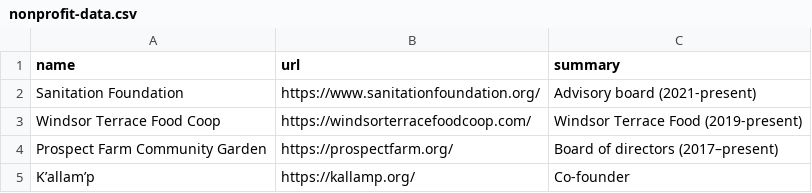
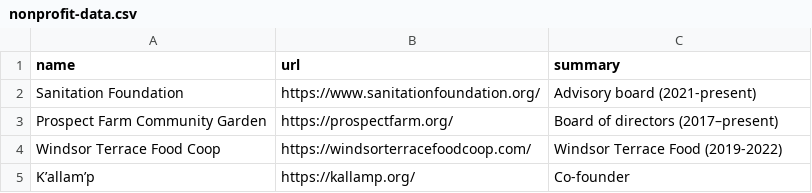
Before and after one commit to coreytegeler/coreytegeler.github.io, a CSV file: data/raw/nonprofit-data.csv, drawn as a sheet; removed rows and columns are numbered as before the commit, all else as after; the diff names each change by its address in the sheet, - before the commit and + after, or states it on an @@ line.

```diff
--- a/data/raw/nonprofit-data.csv
+++ b/data/raw/nonprofit-data.csv
-row 3: Windsor Terrace Food Coop | https://windsorterracefoodcoop.com/ | Windsor Terrace Food (2019-present)
+row 4: Windsor Terrace Food Coop | https://windsorterracefoodcoop.com/ | Windsor Terrace Food (2019-2022)
```
Also changed, not shown: data/raw/commissions-data.csv, 4 other files.
